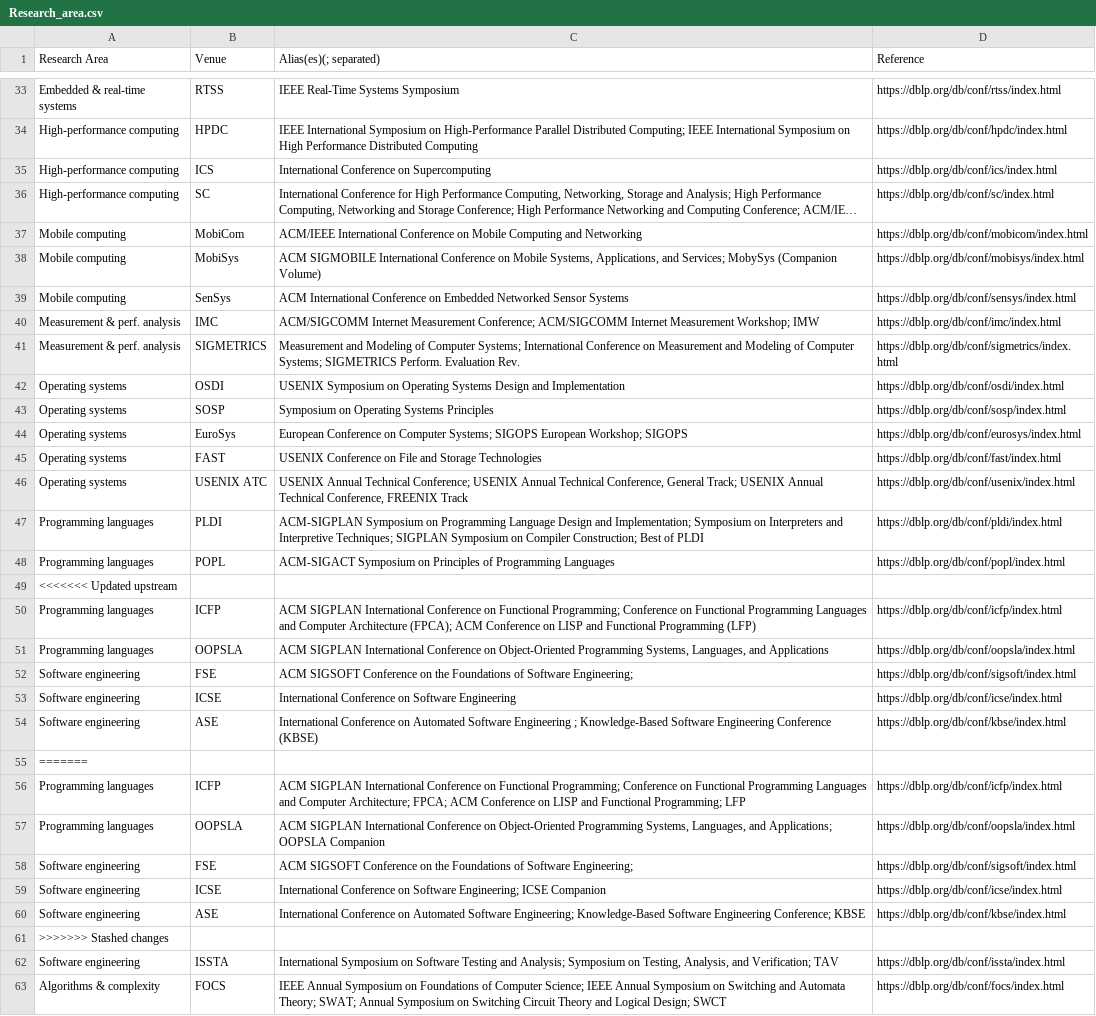
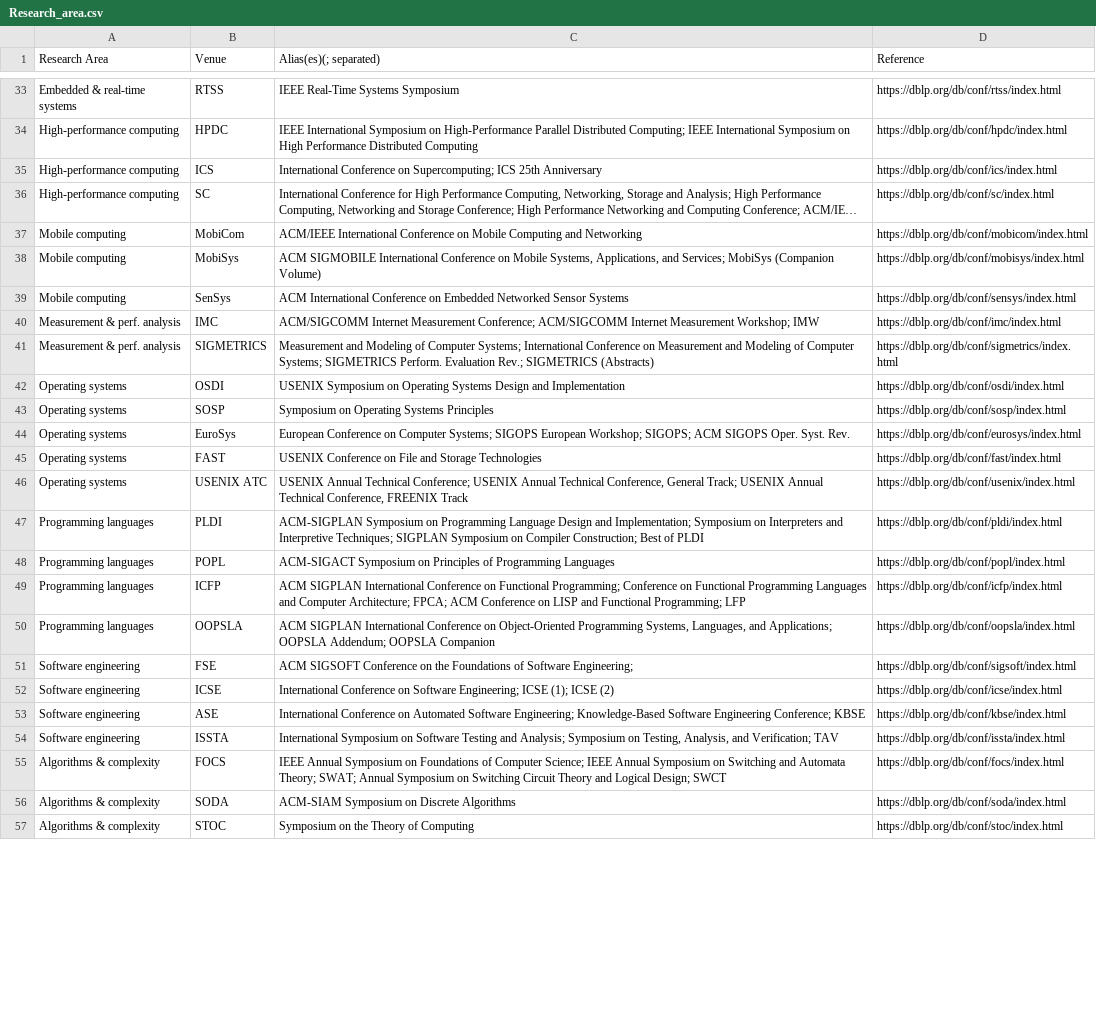
Before and after one commit to HPI-Information-Systems/GAP-Gender-Analysis-for-Publications, a CSV file: Research_area.csv, drawn as a sheet; only a part is shown, gaps mark what is left out; the shorter side is filled out with more unchanged rows; long unchanged cells end in …; removed rows and columns are numbered as before the commit, all else as after; the diff covers the shown part only; the diff names each change by its address in the sheet, - before the commit and + after, or states it on an @@ line.

```diff
--- a/Research_area.csv
+++ b/Research_area.csv
-C35 (Alias(es)(; separated)): …Conference on Supercomputing
+C35 (Alias(es)(; separated)): …Conference on Supercomputing; ICS 25th Anniversary
-C38 (Alias(es)(; separated)): …and Services; MobySys (Companion Volume)
+C38 (Alias(es)(; separated)): …and Services; MobiSys (Companion Volume)
-C41 (Alias(es)(; separated)): …Perform. Evaluation Rev.
+C41 (Alias(es)(; separated)): …Perform. Evaluation Rev.; SIGMETRICS (Abstracts)
-C44 (Alias(es)(; separated)): …European Workshop; SIGOPS
+C44 (Alias(es)(; separated)): …European Workshop; SIGOPS; ACM SIGOPS Oper. Syst. Rev.
-row 49: <<<<<<< Updated upstream
-C49 (Alias(es)(; separated)): …and Computer Architecture (FPCA); ACM Conference on LISP and Functional Programming (LFP)
+C49 (Alias(es)(; separated)): …and Computer Architecture; FPCA; ACM Conference on LISP and Functional Programming; LFP
-C50 (Alias(es)(; separated)): …Languages, and Applications
+C50 (Alias(es)(; separated)): …Languages, and Applications; OOPSLA Addendum; OOPSLA Companion
-row 53: Software engineering | ICSE | International Conference on Software Engineering | https://dblp.org/db/conf/icse/index.html
-row 54: Software engineering | ASE | International Conference on Automated Software Engineering ; Knowledge-Based Software Engineering Conference (KBSE) | https://dblp.org/db/conf/kbse/index.html
-row 55: =======
-row 56: Programming languages | ICFP | ACM SIGPLAN International Conference on Functional Programming; Conference on Functional Programming Languages and Computer Architecture; FPCA; ACM Conference on LISP and Functional Programming; LFP | https://dblp.org/db/conf/icfp/index.html
-row 57: Programming languages | OOPSLA | ACM SIGPLAN International Conference on Object-Oriented Programming Systems, Languages, and Applications; OOPSLA Companion | https://dblp.org/db/conf/oopsla/index.html
-row 58: Software engineering | FSE | ACM SIGSOFT Conference on the Foundations of Software Engineering; | https://dblp.org/db/conf/sigsoft/index.html
-C52 (Alias(es)(; separated)): …Engineering; ICSE Companion
+C52 (Alias(es)(; separated)): …Engineering; ICSE (1); ICSE (2)
-row 61: >>>>>>> Stashed changes
```
Also changed, not shown: 19 removed rows and 9 edited cells elsewhere in this file, 2 other files.
